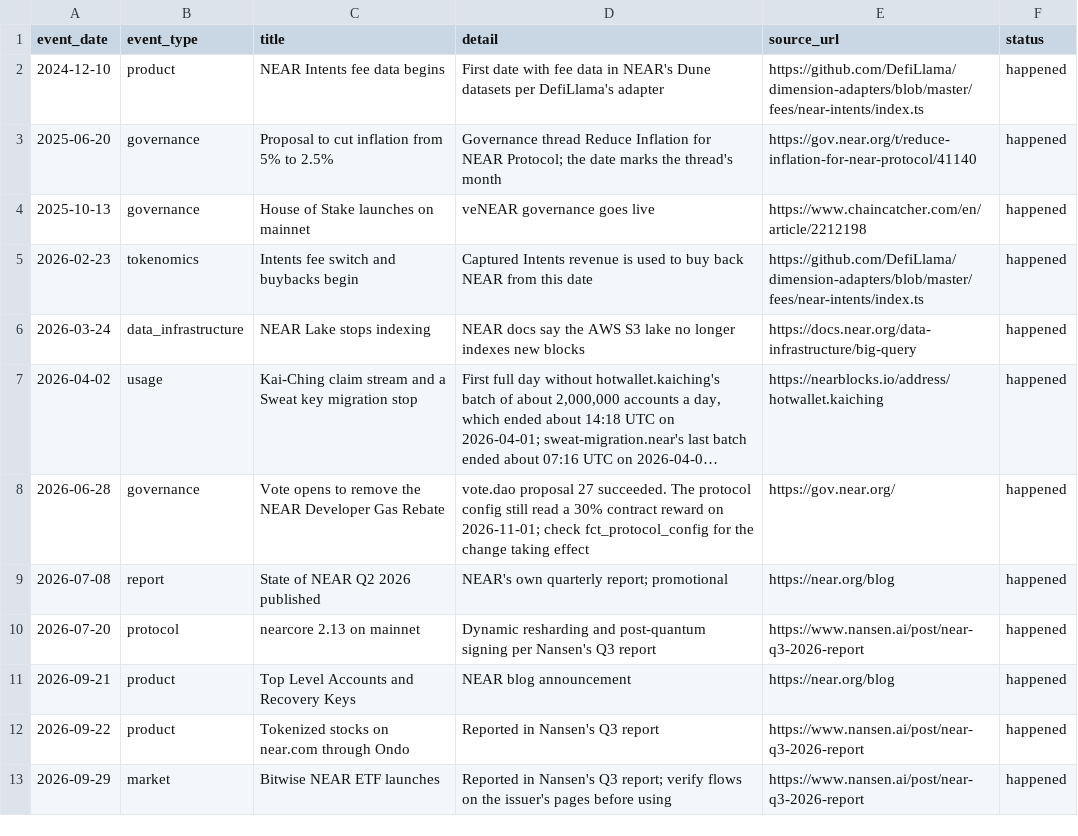
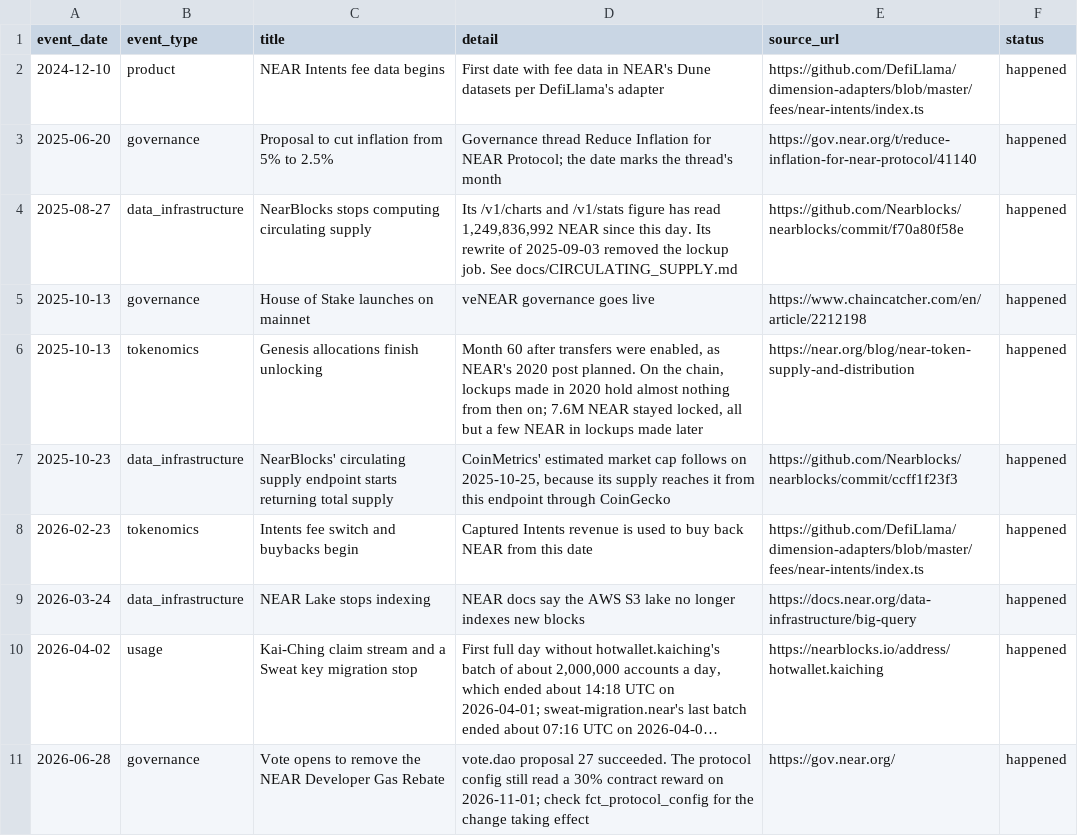
Before and after one commit to mojtb/near-hub, a CSV file: data/gold/dim_event.csv, drawn as a sheet; only a part is shown; the shorter side is filled out with more unchanged rows; long unchanged cells end in …; the diff names each change by its address in the sheet, - before the commit and + after, or states it on an @@ line.

```diff
--- a/data/gold/dim_event.csv
+++ b/data/gold/dim_event.csv
+row 4: 2025-08-27 | data_infrastructure | NearBlocks stops computing circulating supply | Its /v1/charts and /v1/stats figure has read 1,249,836,992 NEAR since this day. Its rewrite of 2025-09-03 removed the lockup job. See docs/CIRCULATING_SUPPLY.md | https://github.com/Nearblocks/nearblocks/commit/f70a80f58e | happened
+row 6: 2025-10-13 | tokenomics | Genesis allocations finish unlocking | Month 60 after transfers were enabled, as NEAR's 2020 post planned. On the chain, lockups made in 2020 hold almost nothing from then on; 7.6M NEAR stayed locked, all but a few NEAR in lockups made later | https://near.org/blog/near-token-supply-and-distribution | happened
+row 7: 2025-10-23 | data_infrastructure | NearBlocks' circulating supply endpoint starts returning total supply | CoinMetrics' estimated market cap follows on 2025-10-25, because its supply reaches it from this endpoint through CoinGecko | https://github.com/Nearblocks/nearblocks/commit/ccff1f23f3 | happened
```
Also changed, not shown: data/gold/dim_source.csv, data/gold/dq_provenance.csv, 52 other files.
